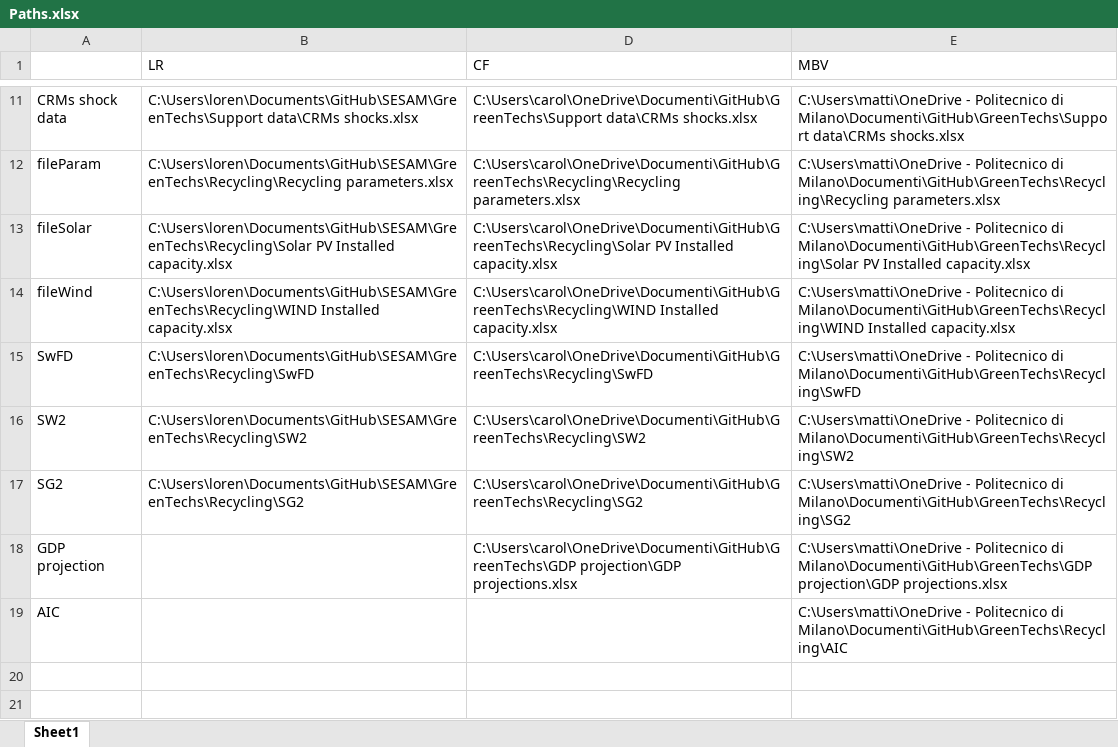
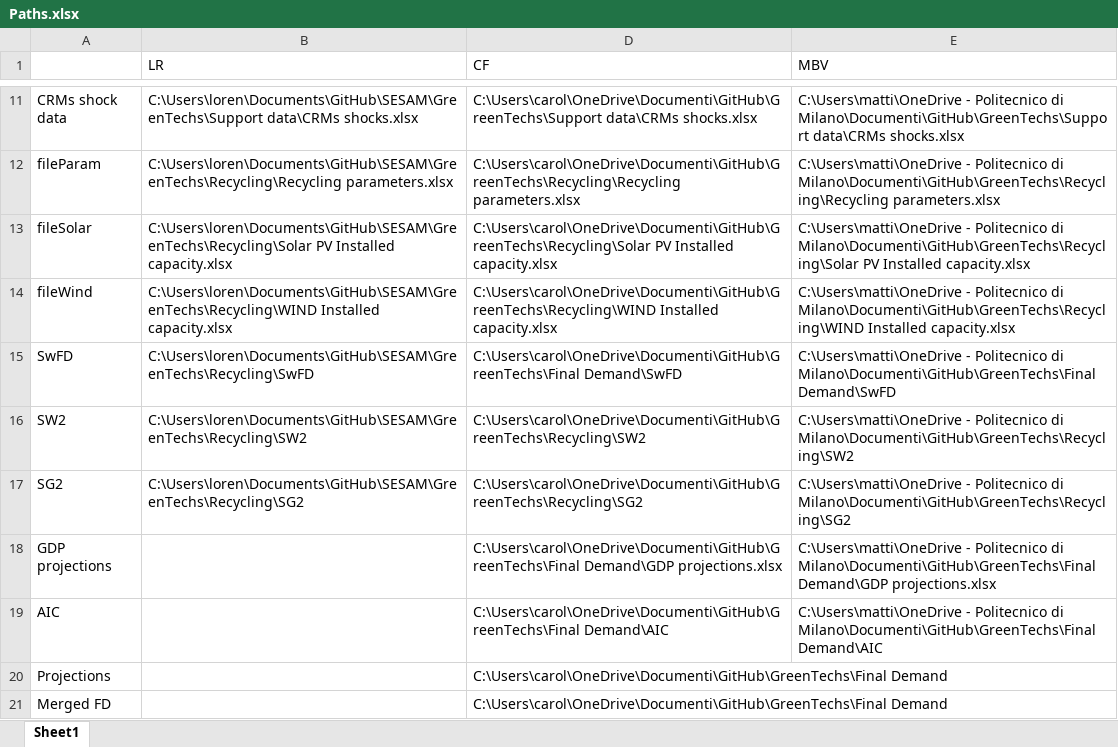
Before and after one commit to fcalabroni/GreenTechs, an Excel workbook: Paths.xlsx, sheet Sheet1, drawn as a sheet; only a part is shown, gaps mark what is left out; values as stored, in another font and other column widths than the file's, no borders; the diff names each change by its address in the sheet, - before the commit and + after, or states it on an @@ line.

```diff
--- a/Paths.xlsx (sheet Sheet1)
+++ b/Paths.xlsx (sheet Sheet1)
-D15 (CF): C:\Users\carol\OneDrive\Documenti\GitHub\GreenTechs\Recycling\SwFD
+D15 (CF): C:\Users\carol\OneDrive\Documenti\GitHub\GreenTechs\Final Demand\SwFD
-E15 (MBV): …Politecnico di Milano\Documenti\GitHub\GreenTechs\Recycling\SwFD
+E15 (MBV): …Politecnico di Milano\Documenti\GitHub\GreenTechs\Final Demand\SwFD
-A18: GDP projection
+A18: GDP projections
-D18 (CF): C:\Users\carol\OneDrive\Documenti\GitHub\GreenTechs\GDP projection\GDP projections.xlsx
+D18 (CF): C:\Users\carol\OneDrive\Documenti\GitHub\GreenTechs\Final Demand\GDP projections.xlsx
-E18 (MBV): …Politecnico di Milano\Documenti\GitHub\GreenTechs\GDP projection\GDP projections.xlsx
+E18 (MBV): …Politecnico di Milano\Documenti\GitHub\GreenTechs\Final Demand\GDP projections.xlsx
-D19 (CF): (empty)
+D19 (CF): C:\Users\carol\OneDrive\Documenti\GitHub\GreenTechs\Final Demand\AIC
-E19 (MBV): …Politecnico di Milano\Documenti\GitHub\GreenTechs\Recycling\AIC
+E19 (MBV): …Politecnico di Milano\Documenti\GitHub\GreenTechs\Final Demand\AIC
+row 20: Projections |  | C:\Users\carol\OneDrive\Documenti\GitHub\GreenTechs\Final Demand
+row 21: Merged FD |  | C:\Users\carol\OneDrive\Documenti\GitHub\GreenTechs\Final Demand
```
Also changed, not shown: Recycling/SG2/SG2_Min.xlsx, Recycling/SW2/SW2_Avg.xlsx, 21 other files.
